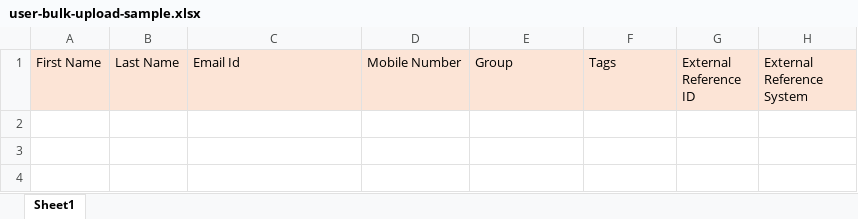
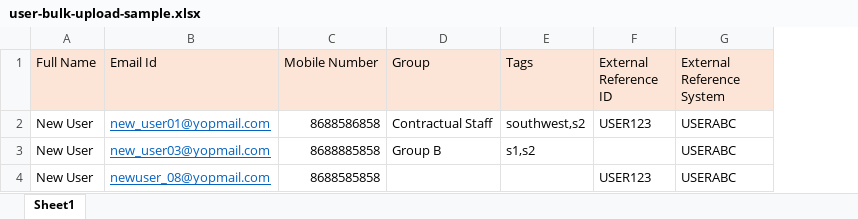
Before and after one commit to vishnubansaltarento/sunbird-cb-portal-assets, an Excel workbook: MDO/client-assets/assets/common/user-bulk-upload-sample.xlsx, sheet Sheet1, drawn as a sheet; values as stored, in another font and other column widths than the file's, no borders; removed rows and columns are numbered as before the commit, all else as after; the diff names each change by its address in the sheet, - before the commit and + after, or states it on an @@ line.

Commit message:
bulk upload file change

```diff
--- a/MDO/client-assets/assets/common/user-bulk-upload-sample.xlsx (sheet Sheet1)
+++ b/MDO/client-assets/assets/common/user-bulk-upload-sample.xlsx (sheet Sheet1)
-column A (First Name), empty
-column B (Last Name), empty
+column A (Full Name), empty
+row 2: New User | new_user01@yopmail.com | 8688586858 | Contractual Staff | southwest,s2 | USER123 | USERABC
+row 3: New User | new_user03@yopmail.com | 8688885858 | Group B | s1,s2 |  | USERABC
+row 4: New User | newuser_08@yopmail.com | 8688585858 |  |  | USER123 | USERABC
```
Also changed, not shown: MDO/client-assets/assets/common/users-file-upload-sample.xlsx, 2 other files.
